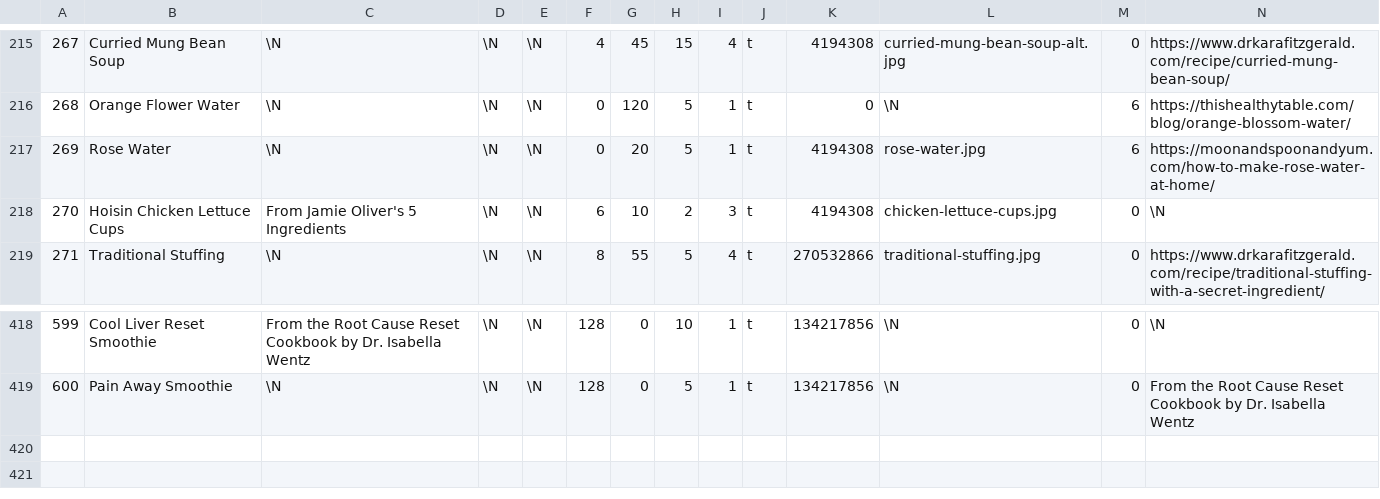
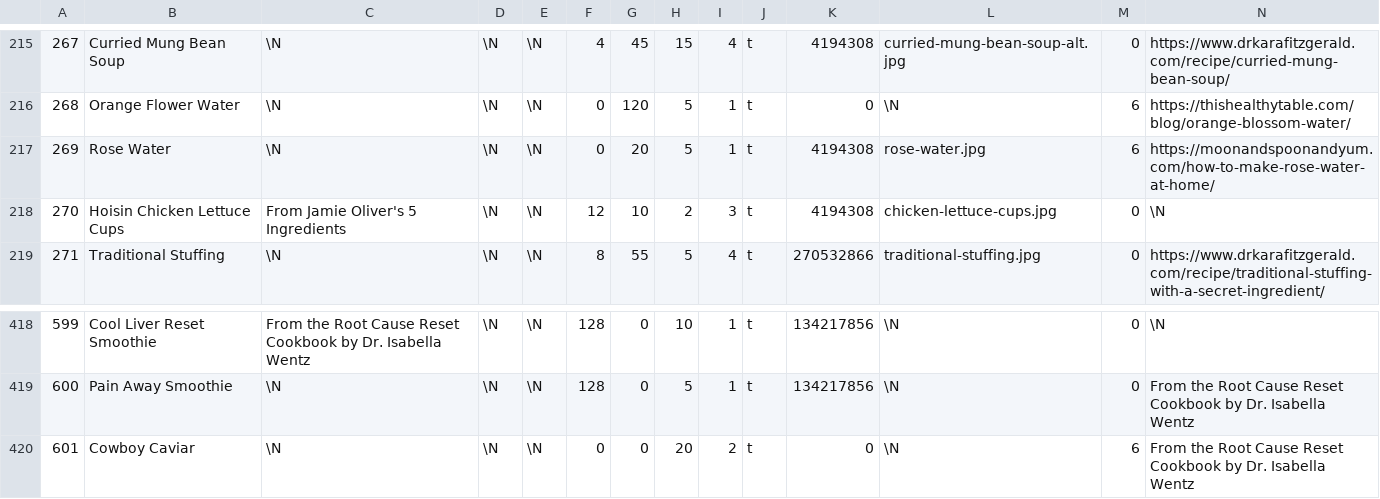
Before and after one commit to gscanlon21/a-feast-a-day, a CSV file: .backups/recipes.csv, drawn as a sheet; only a part is shown, gaps mark what is left out; rows hold the shown columns only; the diff names each change by its address in the sheet, - before the commit and + after, or states it on an @@ line.

```diff
--- a/.backups/recipes.csv
+++ b/.backups/recipes.csv
-F218: 6
+F218: 12
+row 420: 601 | Cowboy Caviar | \N | \N | \N | 0 | 0 | 20 | 2 | t | 0 | \N | 6 | From the Root Cause Reset Cookbook by Dr. Isabella Wentz
```
Also changed, not shown: .backups/ingredients.csv, 9 other files.
